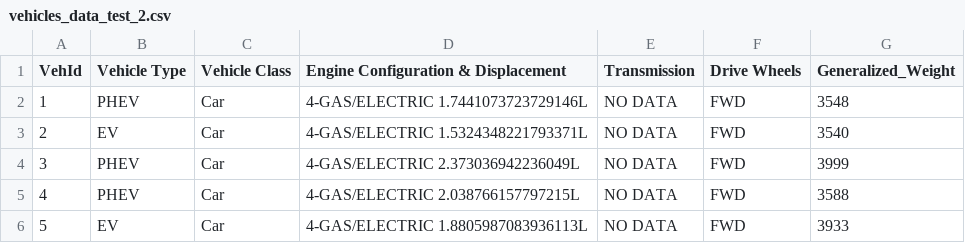
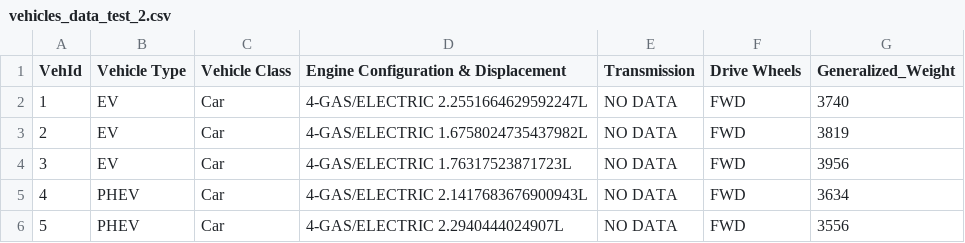
Before and after one commit to demonxblaze/ISEP-ESINF-BST-AVL, a CSV file: project-data/ex4-data/vehicles_data_test_2.csv, drawn as a sheet.

```diff
--- a/project-data/ex4-data/vehicles_data_test_2.csv
+++ b/project-data/ex4-data/vehicles_data_test_2.csv
@@ -1,6 +1,6 @@
 VehId,Vehicle Type,Vehicle Class,Engine Configuration & Displacement,Transmission,Drive Wheels,Generalized_Weight
-1,PHEV,Car,4-GAS/ELECTRIC 1.7441073723729146L,NO DATA,FWD,3548
-2,EV,Car,4-GAS/ELECTRIC 1.5324348221793371L,NO DATA,FWD,3540
-3,PHEV,Car,4-GAS/ELECTRIC 2.373036942236049L,NO DATA,FWD,3999
-4,PHEV,Car,4-GAS/ELECTRIC 2.038766157797215L,NO DATA,FWD,3588
-5,EV,Car,4-GAS/ELECTRIC 1.8805987083936113L,NO DATA,FWD,3933
+1,EV,Car,4-GAS/ELECTRIC 2.2551664629592247L,NO DATA,FWD,3740
+2,EV,Car,4-GAS/ELECTRIC 1.6758024735437982L,NO DATA,FWD,3819
+3,EV,Car,4-GAS/ELECTRIC 1.76317523871723L,NO DATA,FWD,3956
+4,PHEV,Car,4-GAS/ELECTRIC 2.1417683676900943L,NO DATA,FWD,3634
+5,PHEV,Car,4-GAS/ELECTRIC 2.2940444024907L,NO DATA,FWD,3556
```
Also changed, not shown: project-data/ex4-data/random_week_data_test_1.csv, project-data/ex4-data/random_week_data_test_2.csv, 16 other files.
